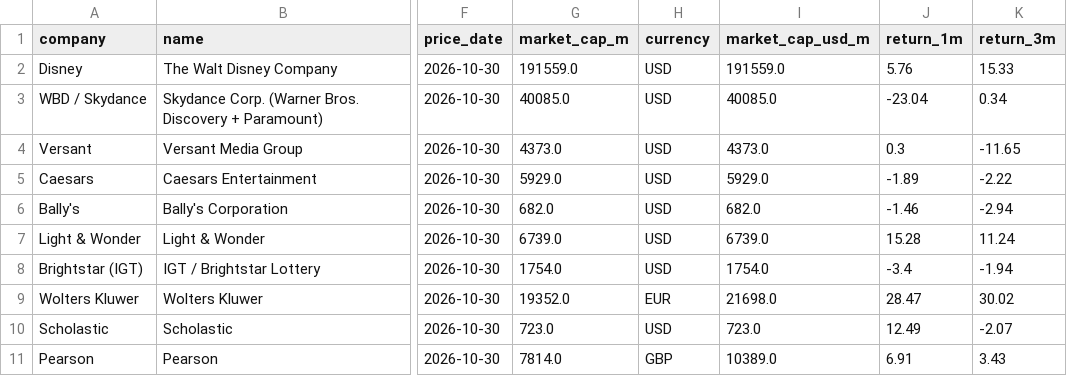
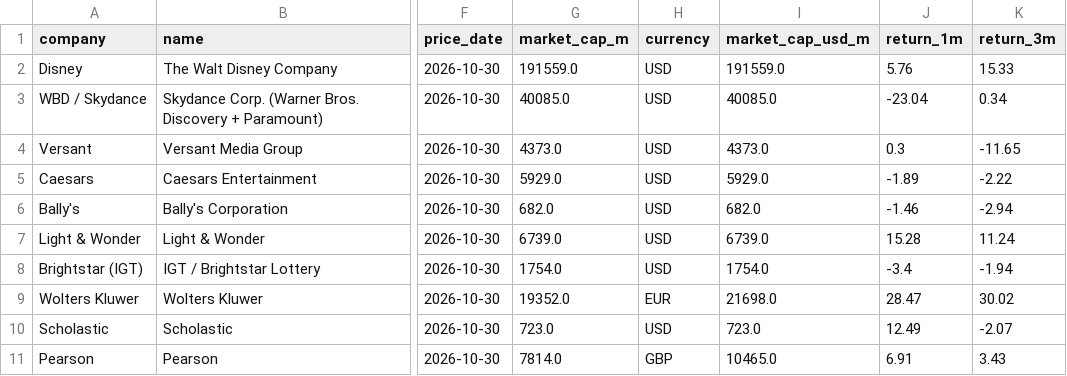
Before and after one commit to hrishi9635/client-intel, a CSV file: data/market.csv, drawn as a sheet; only a part is shown, gaps mark what is left out; the diff names each change by its address in the sheet, - before the commit and + after, or states it on an @@ line.

```diff
--- a/data/market.csv
+++ b/data/market.csv
-I11 (market_cap_usd_m): 10389.0
+I11 (market_cap_usd_m): 10465.0
```
Also changed, not shown: data/fx.csv, data/prices.csv, 3 other files.
